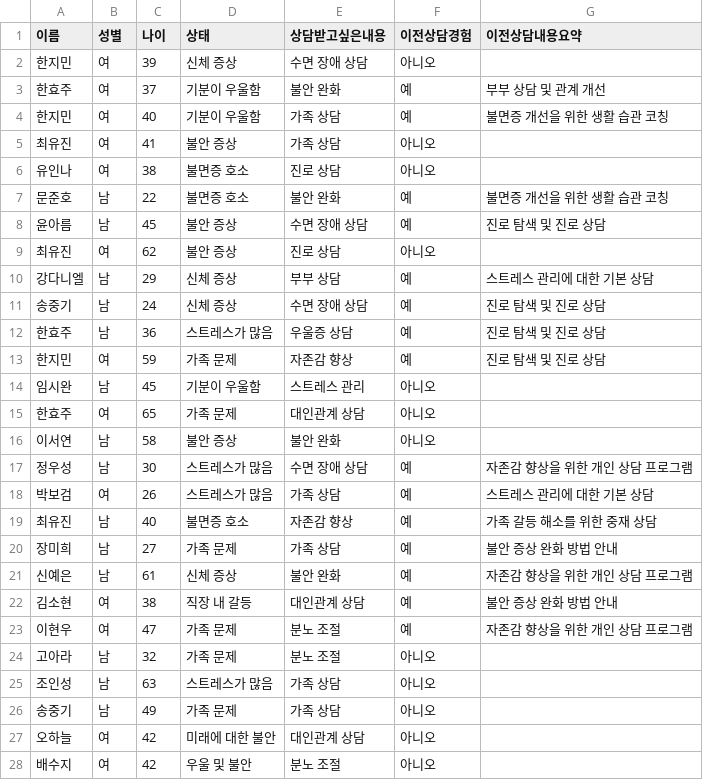
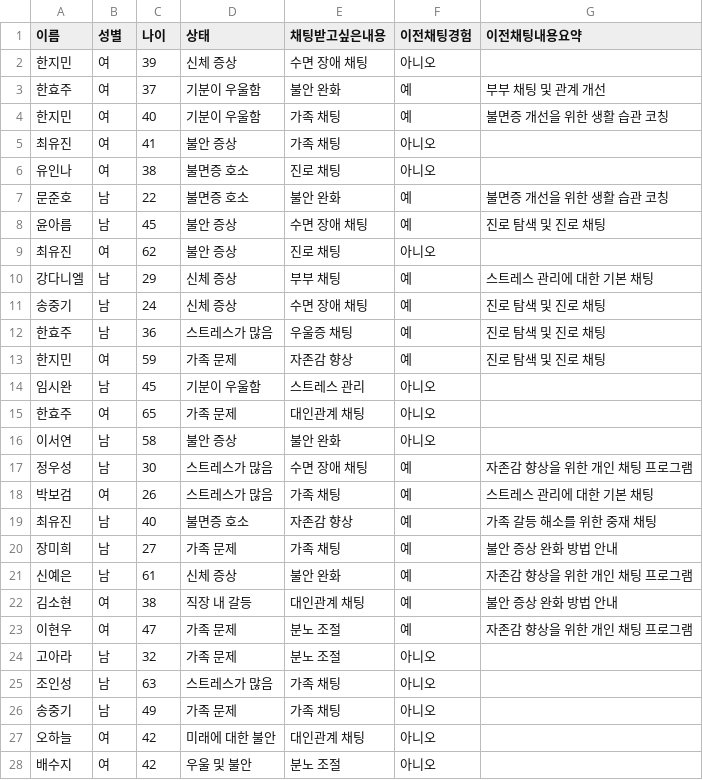
Before and after one commit to nn98/Mind_bridge, a CSV file: public/mock_user_data_with_summary.csv, drawn as a sheet; only a part is shown; the diff covers the shown part only.

```diff
--- a/public/mock_user_data_with_summary.csv
+++ b/public/mock_user_data_with_summary.csv
@@ -1,28 +1,28 @@
-이름,성별,나이,상태,상담받고싶은내용,이전상담경험,이전상담내용요약
-한지민,여,39,신체 증상,수면 장애 상담,아니오,
-한효주,여,37,기분이 우울함,불안 완화,예,부부 상담 및 관계 개선
-한지민,여,40,기분이 우울함,가족 상담,예,불면증 개선을 위한 생활 습관 코칭
-최유진,여,41,불안 증상,가족 상담,아니오,
-유인나,여,38,불면증 호소,진로 상담,아니오,
+이름,성별,나이,상태,채팅받고싶은내용,이전채팅경험,이전채팅내용요약
+한지민,여,39,신체 증상,수면 장애 채팅,아니오,
+한효주,여,37,기분이 우울함,불안 완화,예,부부 채팅 및 관계 개선
+한지민,여,40,기분이 우울함,가족 채팅,예,불면증 개선을 위한 생활 습관 코칭
+최유진,여,41,불안 증상,가족 채팅,아니오,
+유인나,여,38,불면증 호소,진로 채팅,아니오,
 문준호,남,22,불면증 호소,불안 완화,예,불면증 개선을 위한 생활 습관 코칭
-윤아름,남,45,불안 증상,수면 장애 상담,예,진로 탐색 및 진로 상담
-최유진,여,62,불안 증상,진로 상담,아니오,
-강다니엘,남,29,신체 증상,부부 상담,예,스트레스 관리에 대한 기본 상담
-송중기,남,24,신체 증상,수면 장애 상담,예,진로 탐색 및 진로 상담
-한효주,남,36,스트레스가 많음,우울증 상담,예,진로 탐색 및 진로 상담
-한지민,여,59,가족 문제,자존감 향상,예,진로 탐색 및 진로 상담
+윤아름,남,45,불안 증상,수면 장애 채팅,예,진로 탐색 및 진로 채팅
+최유진,여,62,불안 증상,진로 채팅,아니오,
+강다니엘,남,29,신체 증상,부부 채팅,예,스트레스 관리에 대한 기본 채팅
+송중기,남,24,신체 증상,수면 장애 채팅,예,진로 탐색 및 진로 채팅
+한효주,남,36,스트레스가 많음,우울증 채팅,예,진로 탐색 및 진로 채팅
+한지민,여,59,가족 문제,자존감 향상,예,진로 탐색 및 진로 채팅
 임시완,남,45,기분이 우울함,스트레스 관리,아니오,
-한효주,여,65,가족 문제,대인관계 상담,아니오,
+한효주,여,65,가족 문제,대인관계 채팅,아니오,
 이서연,남,58,불안 증상,불안 완화,아니오,
-정우성,남,30,스트레스가 많음,수면 장애 상담,예,자존감 향상을 위한 개인 상담 프로그램
-박보검,여,26,스트레스가 많음,가족 상담,예,스트레스 관리에 대한 기본 상담
-최유진,남,40,불면증 호소,자존감 향상,예,가족 갈등 해소를 위한 중재 상담
-장미희,남,27,가족 문제,가족 상담,예,불안 증상 완화 방법 안내
-신예은,남,61,신체 증상,불안 완화,예,자존감 향상을 위한 개인 상담 프로그램
-김소현,여,38,직장 내 갈등,대인관계 상담,예,불안 증상 완화 방법 안내
-이현우,여,47,가족 문제,분노 조절,예,자존감 향상을 위한 개인 상담 프로그램
+정우성,남,30,스트레스가 많음,수면 장애 채팅,예,자존감 향상을 위한 개인 채팅 프로그램
+박보검,여,26,스트레스가 많음,가족 채팅,예,스트레스 관리에 대한 기본 채팅
+최유진,남,40,불면증 호소,자존감 향상,예,가족 갈등 해소를 위한 중재 채팅
+장미희,남,27,가족 문제,가족 채팅,예,불안 증상 완화 방법 안내
+신예은,남,61,신체 증상,불안 완화,예,자존감 향상을 위한 개인 채팅 프로그램
+김소현,여,38,직장 내 갈등,대인관계 채팅,예,불안 증상 완화 방법 안내
+이현우,여,47,가족 문제,분노 조절,예,자존감 향상을 위한 개인 채팅 프로그램
 고아라,남,32,가족 문제,분노 조절,아니오,
-조인성,남,63,스트레스가 많음,가족 상담,아니오,
-송중기,남,49,가족 문제,가족 상담,아니오,
-오하늘,여,42,미래에 대한 불안,대인관계 상담,아니오,
+조인성,남,63,스트레스가 많음,가족 채팅,아니오,
+송중기,남,49,가족 문제,가족 채팅,아니오,
+오하늘,여,42,미래에 대한 불안,대인관계 채팅,아니오,
 배수지,여,42,우울 및 불안,분노 조절,아니오,
```
Also changed, not shown: 4 edited cells elsewhere in this file, public/HospitalInfoWithPhone.csv, 22 other files.
